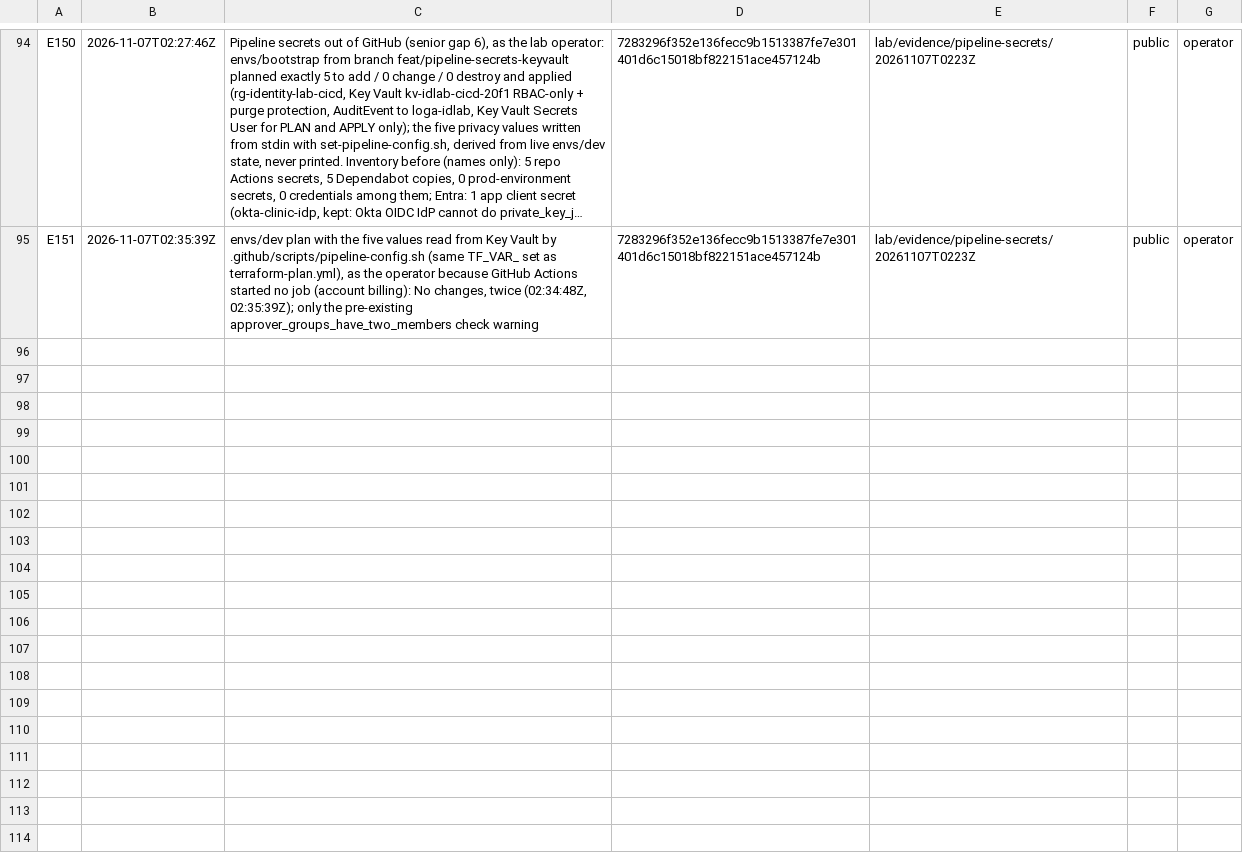
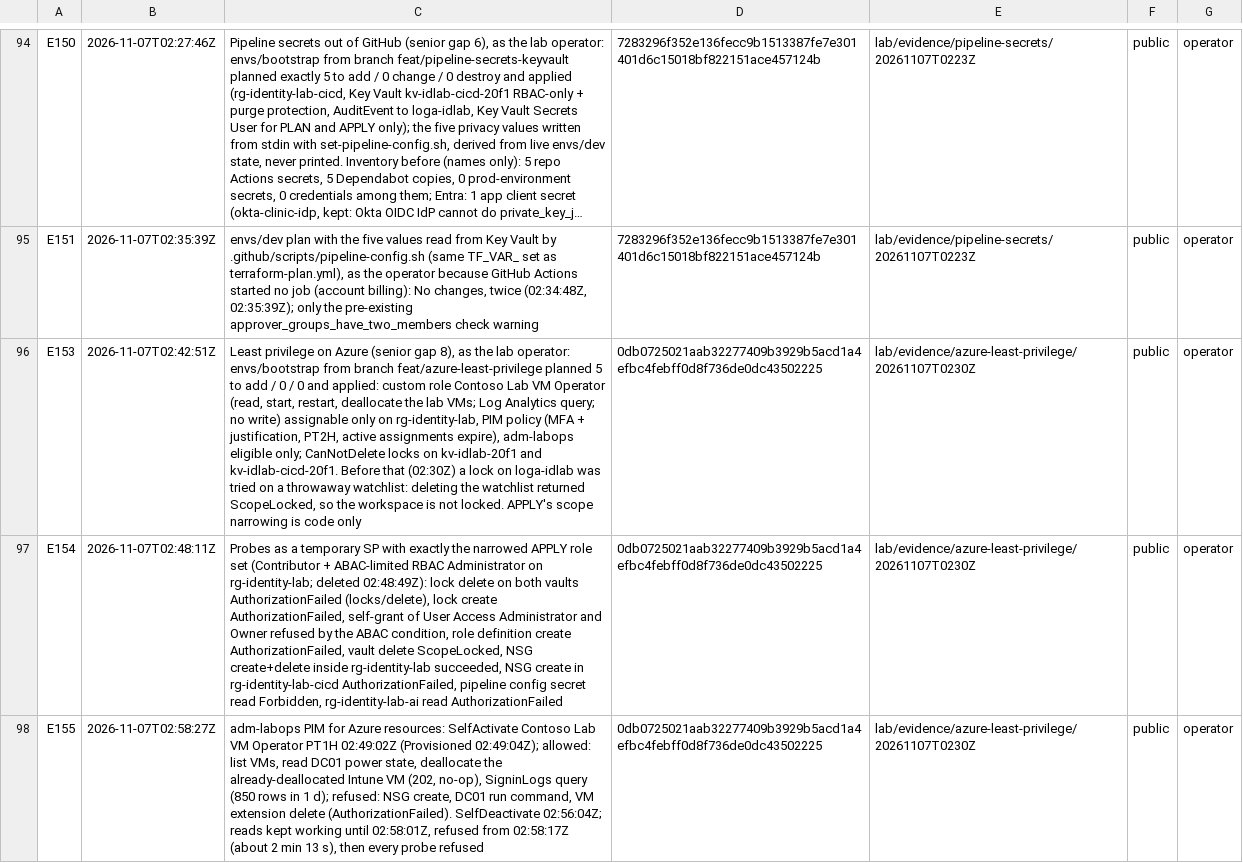
Before and after one commit to ChromeData/contoso-health-identity-lab, a CSV file: lab/evidence/capture-log.csv, drawn as a sheet; only a part is shown, gaps mark what is left out; long unchanged cells end in …; the diff names each change by its address in the sheet, - before the commit and + after, or states it on an @@ line.

```diff
--- a/lab/evidence/capture-log.csv
+++ b/lab/evidence/capture-log.csv
+row 96: E153 | 2026-11-07T02:42:51Z | Least privilege on Azure (senior gap 8), as the lab operator: envs/bootstrap from branch feat/azure-least-privilege planned 5 to add / 0 / 0 and applied: custom role Contoso Lab VM Operator (read, start, restart, deallocate the lab VMs; Log Analytics query; no write) assignable only on rg-identity-lab, PIM policy (MFA + justification, PT2H, active assignments expire), adm-labops eligible only; CanNotDelete locks on kv-idlab-20f1 and kv-idlab-cicd-20f1. Before that (02:30Z) a lock on loga-idlab was tried on a throwaway watchlist: deleting the watchlist returned ScopeLocked, so the workspace is not locked. APPLY's scope narrowing is code only | 0db0725021aab32277409b3929b5acd1a4efbc4febff0d8f736de0dc43502225 | lab/evidence/azure-least-privilege/20261107T0230Z | public | operator
+row 97: E154 | 2026-11-07T02:48:11Z | Probes as a temporary SP with exactly the narrowed APPLY role set (Contributor + ABAC-limited RBAC Administrator on rg-identity-lab; deleted 02:48:49Z): lock delete on both vaults AuthorizationFailed (locks/delete), lock create AuthorizationFailed, self-grant of User Access Administrator and Owner refused by the ABAC condition, role definition create AuthorizationFailed, vault delete ScopeLocked, NSG create+delete inside rg-identity-lab succeeded, NSG create in rg-identity-lab-cicd AuthorizationFailed, pipeline config secret read Forbidden, rg-identity-lab-ai read AuthorizationFailed | 0db0725021aab32277409b3929b5acd1a4efbc4febff0d8f736de0dc43502225 | lab/evidence/azure-least-privilege/20261107T0230Z | public | operator
+row 98: E155 | 2026-11-07T02:58:27Z | adm-labops PIM for Azure resources: SelfActivate Contoso Lab VM Operator PT1H 02:49:02Z (Provisioned 02:49:04Z); allowed: list VMs, read DC01 power state, deallocate the already-deallocated Intune VM (202, no-op), SigninLogs query (850 rows in 1 d); refused: NSG create, DC01 run command, VM extension delete (AuthorizationFailed). SelfDeactivate 02:56:04Z; reads kept working until 02:58:01Z, refused from 02:58:17Z (about 2 min 13 s), then every probe refused | 0db0725021aab32277409b3929b5acd1a4efbc4febff0d8f736de0dc43502225 | lab/evidence/azure-least-privilege/20261107T0230Z | public | operator
```
Also changed, not shown: 12 other files.
